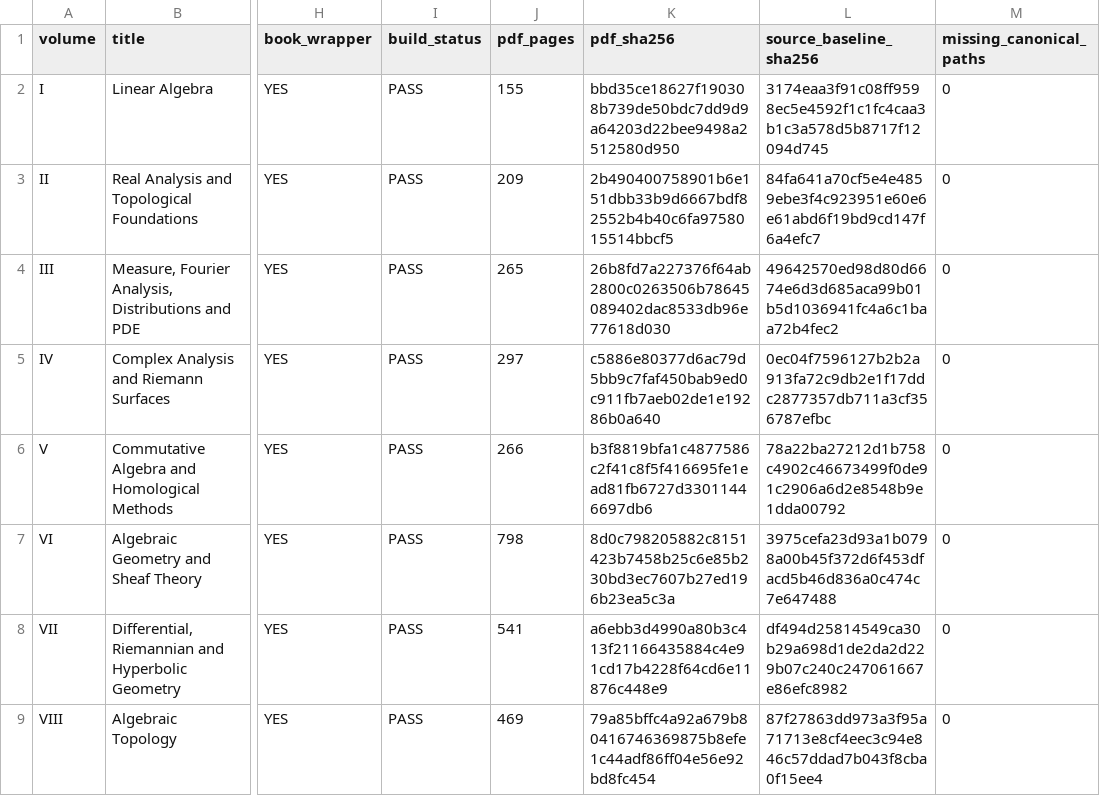
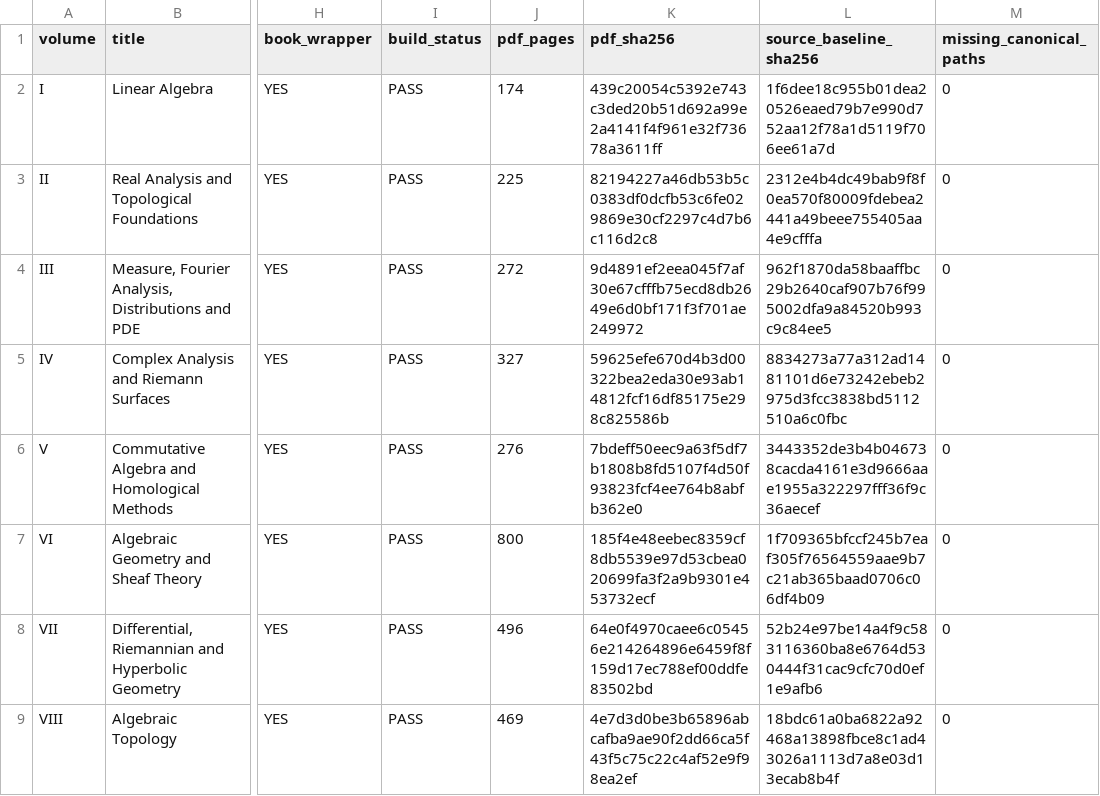
Before and after one commit to expert10000/math, a TSV file: release/SERIES_MASTER_MANIFEST.tsv, drawn as a sheet; only a part is shown, gaps mark what is left out; the diff names each change by its address in the sheet, - before the commit and + after, or states it on an @@ line.

```diff
--- a/release/SERIES_MASTER_MANIFEST.tsv
+++ b/release/SERIES_MASTER_MANIFEST.tsv
-J2 (pdf_pages): 155
+J2 (pdf_pages): 174
-K2 (pdf_sha256): bbd35ce18627f190308b739de50bdc7dd9d9a64203d22bee9498a2512580d950
+K2 (pdf_sha256): 439c20054c5392e743c3ded20b51d692a99e2a4141f4f961e32f73678a3611ff
-L2 (source_baseline_sha256): 3174eaa3f91c08ff9598ec5e4592f1c1fc4caa3b1c3a578d5b8717f12094d745
+L2 (source_baseline_sha256): 1f6dee18c955b01dea20526eaed79b7e990d752aa12f78a1d5119f706ee61a7d
-J3 (pdf_pages): 209
+J3 (pdf_pages): 225
-K3 (pdf_sha256): 2b490400758901b6e151dbb33b9d6667bdf82552b4b40c6fa9758015514bbcf5
+K3 (pdf_sha256): 82194227a46db53b5c0383df0dcfb53c6fe029869e30cf2297c4d7b6c116d2c8
-L3 (source_baseline_sha256): 84fa641a70cf5e4e4859ebe3f4c923951e60e6e61abd6f19bd9cd147f6a4efc7
+L3 (source_baseline_sha256): 2312e4b4dc49bab9f8f0ea570f80009fdebea2441a49beee755405aa4e9cfffa
-J4 (pdf_pages): 265
+J4 (pdf_pages): 272
-K4 (pdf_sha256): 26b8fd7a227376f64ab2800c0263506b78645089402dac8533db96e77618d030
+K4 (pdf_sha256): 9d4891ef2eea045f7af30e67cfffb75ecd8db2649e6d0bf171f3f701ae249972
-L4 (source_baseline_sha256): 49642570ed98d80d6674e6d3d685aca99b01b5d1036941fc4a6c1baa72b4fec2
+L4 (source_baseline_sha256): 962f1870da58baaffbc29b2640caf907b76f995002dfa9a84520b993c9c84ee5
-J5 (pdf_pages): 297
+J5 (pdf_pages): 327
-K5 (pdf_sha256): c5886e80377d6ac79d5bb9c7faf450bab9ed0c911fb7aeb02de1e19286b0a640
+K5 (pdf_sha256): 59625efe670d4b3d00322bea2eda30e93ab14812fcf16df85175e298c825586b
-L5 (source_baseline_sha256): 0ec04f7596127b2b2a913fa72c9db2e1f17ddc2877357db711a3cf356787efbc
+L5 (source_baseline_sha256): 8834273a77a312ad1481101d6e73242ebeb2975d3fcc3838bd5112510a6c0fbc
-J6 (pdf_pages): 266
+J6 (pdf_pages): 276
-K6 (pdf_sha256): b3f8819bfa1c4877586c2f41c8f5f416695fe1ead81fb6727d33011446697db6
+K6 (pdf_sha256): 7bdeff50eec9a63f5df7b1808b8fd5107f4d50f93823fcf4ee764b8abfb362e0
-L6 (source_baseline_sha256): 78a22ba27212d1b758c4902c46673499f0de91c2906a6d2e8548b9e1dda00792
+L6 (source_baseline_sha256): 3443352de3b4b046738cacda4161e3d9666aae1955a322297fff36f9c36aecef
-J7 (pdf_pages): 798
+J7 (pdf_pages): 800
-K7 (pdf_sha256): 8d0c798205882c8151423b7458b25c6e85b230bd3ec7607b27ed196b23ea5c3a
+K7 (pdf_sha256): 185f4e48eebec8359cf8db5539e97d53cbea020699fa3f2a9b9301e453732ecf
-L7 (source_baseline_sha256): 3975cefa23d93a1b0798a00b45f372d6f453dfacd5b46d836a0c474c7e647488
+L7 (source_baseline_sha256): 1f709365bfccf245b7eaf305f76564559aae9b7c21ab365baad0706c06df4b09
-J8 (pdf_pages): 541
+J8 (pdf_pages): 496
-K8 (pdf_sha256): a6ebb3d4990a80b3c413f21166435884c4e91cd17b4228f64cd6e11876c448e9
+K8 (pdf_sha256): 64e0f4970caee6c05456e214264896e6459f8f159d17ec788ef00ddfe83502bd
-L8 (source_baseline_sha256): df494d25814549ca30b29a698d1de2da2d229b07c240c247061667e86efc8982
+L8 (source_baseline_sha256): 52b24e97be14a4f9c583116360ba8e6764d530444f31cac9cfc70d0ef1e9afb6
-K9 (pdf_sha256): 79a85bffc4a92a679b80416746369875b8efe1c44adf86ff04e56e92bd8fc454
+K9 (pdf_sha256): 4e7d3d0be3b65896abcafba9ae90f2dd66ca5f43f5c75c22c4af52e9f98ea2ef
-L9 (source_baseline_sha256): 87f27863dd973a3f95a71713e8cf4eec3c94e846c57ddad7b043f8cba0f15ee4
+L9 (source_baseline_sha256): 18bdc61a0ba6822a92468a13898fbce8c1ad43026a1113d7a8e03d13ecab8b4f
```
Also changed, not shown: books/CROSS_VOLUME_REFERENCE_AUDIT.tsv, books/VOLUME_METADATA_AUDIT.tsv, 27 other files.
